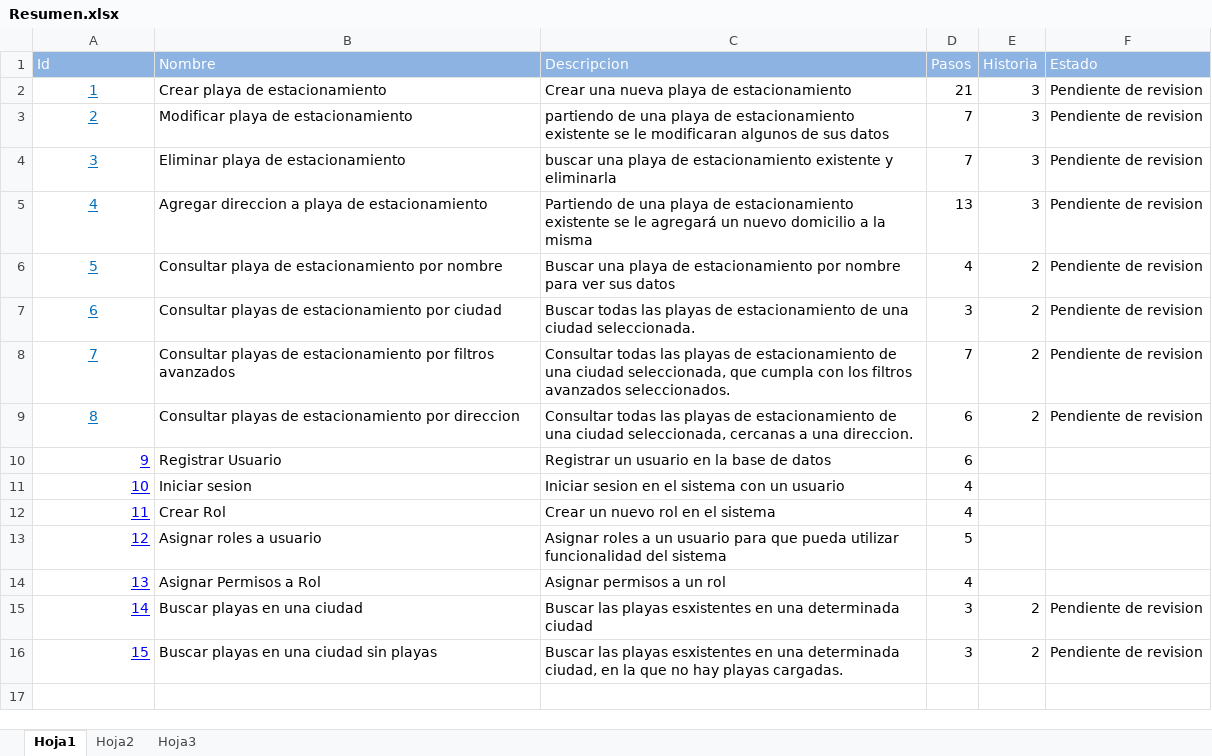
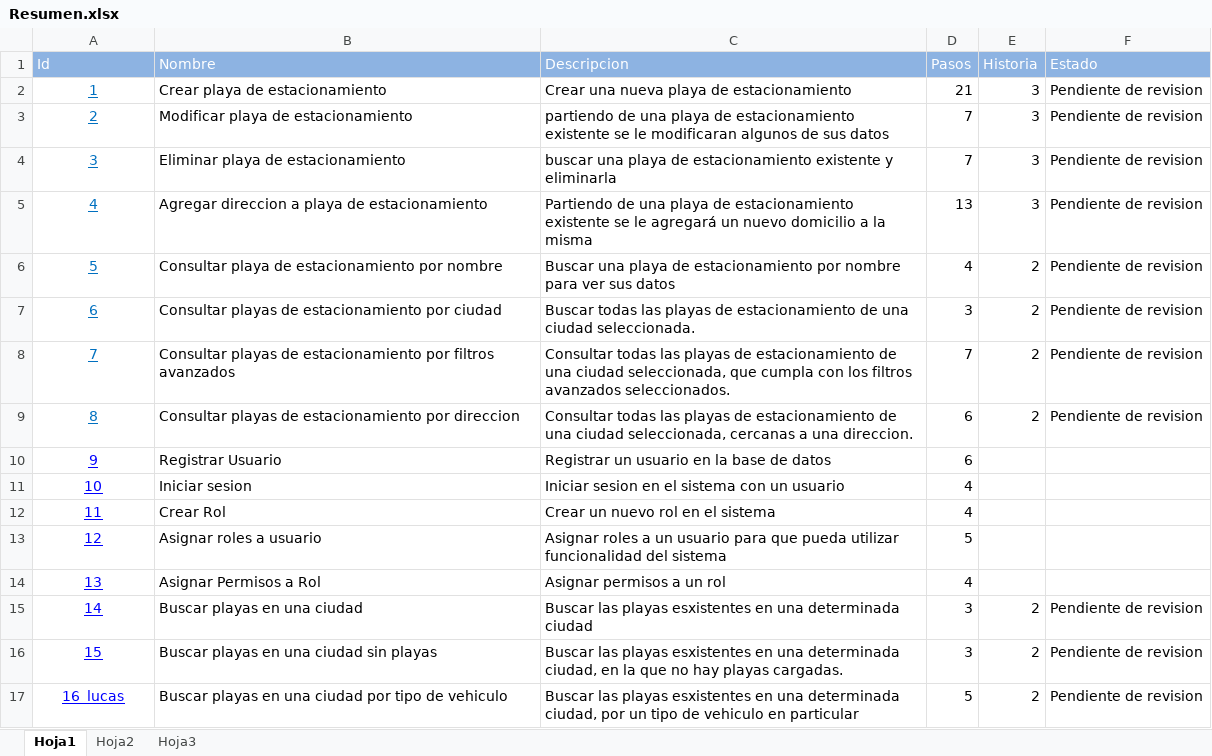
Before and after one commit to ezebc182/GeoParking, an Excel workbook: Producto/Web/Casos de prueba/Resumen.xlsx, sheet Hoja1, drawn as a sheet; values as stored, in another font and other column widths than the file's, no borders; the diff names each change by its address in the sheet, - before the commit and + after, or states it on an @@ line.

Commit message:
Actualizacion casos de prueba

```diff
--- a/Producto/Web/Casos de prueba/Resumen.xlsx (sheet Hoja1)
+++ b/Producto/Web/Casos de prueba/Resumen.xlsx (sheet Hoja1)
-A10:A16 alignment: right
+A10:A16 alignment: center
+row 17: 16_lucas | Buscar playas en una ciudad por tipo de vehiculo | Buscar las playas esxistentes en una determinada ciudad, por un tipo de vehiculo en particular | 5 | 2 | Pendiente de revision
```
Also changed, not shown: 1 other file.
